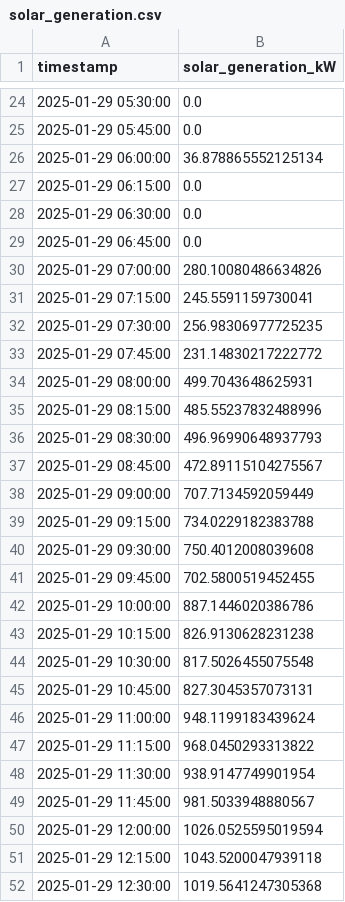
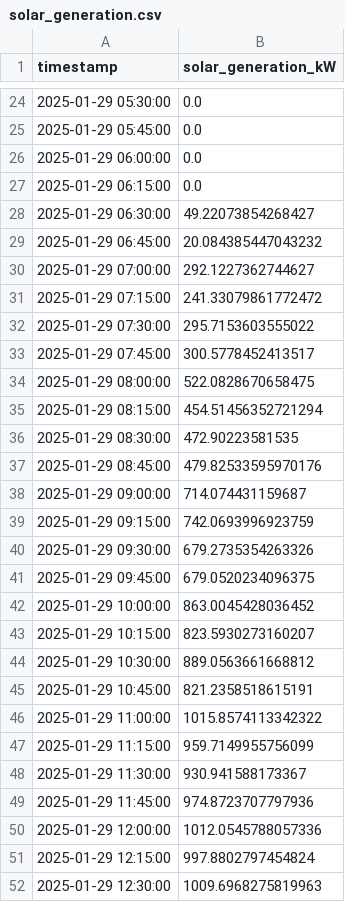
Before and after one commit to tinegachris/bytes-to-watts-webinar, a CSV file: scripts/demo_project/data/solar_generation.csv, drawn as a sheet; only a part is shown, gaps mark what is left out; the diff covers the shown part only.

Commit message:
Update battery status and solar generation data with revised values

```diff
--- a/scripts/demo_project/data/solar_generation.csv
+++ b/scripts/demo_project/data/solar_generation.csv
@@ -25,28 +25,28 @@ timestamp,solar_generation_kW
 2025-01-29 05:45:00,0.0
-2025-01-29 06:00:00,36.878865552125134
+2025-01-29 06:00:00,0.0
 2025-01-29 06:15:00,0.0
-2025-01-29 06:30:00,0.0
-2025-01-29 06:45:00,0.0
-2025-01-29 07:00:00,280.10080486634826
-2025-01-29 07:15:00,245.5591159730041
-2025-01-29 07:30:00,256.98306977725235
-2025-01-29 07:45:00,231.14830217222772
-2025-01-29 08:00:00,499.7043648625931
-2025-01-29 08:15:00,485.55237832488996
-2025-01-29 08:30:00,496.96990648937793
-2025-01-29 08:45:00,472.89115104275567
-2025-01-29 09:00:00,707.7134592059449
-2025-01-29 09:15:00,734.0229182383788
-2025-01-29 09:30:00,750.4012008039608
-2025-01-29 09:45:00,702.5800519452455
-2025-01-29 10:00:00,887.1446020386786
-2025-01-29 10:15:00,826.9130628231238
-2025-01-29 10:30:00,817.5026455075548
-2025-01-29 10:45:00,827.3045357073131
-2025-01-29 11:00:00,948.1199183439624
-2025-01-29 11:15:00,968.0450293313822
-2025-01-29 11:30:00,938.9147749901954
-2025-01-29 11:45:00,981.5033948880567
-2025-01-29 12:00:00,1026.0525595019594
-2025-01-29 12:15:00,1043.5200047939118
-2025-01-29 12:30:00,1019.5641247305368
+2025-01-29 06:30:00,49.22073854268427
+2025-01-29 06:45:00,20.084385447043232
+2025-01-29 07:00:00,292.1227362744627
+2025-01-29 07:15:00,241.33079861772472
+2025-01-29 07:30:00,295.7153603555022
+2025-01-29 07:45:00,300.5778452413517
+2025-01-29 08:00:00,522.0828670658475
+2025-01-29 08:15:00,454.51456352721294
+2025-01-29 08:30:00,472.90223581535
+2025-01-29 08:45:00,479.82533595970176
+2025-01-29 09:00:00,714.074431159687
+2025-01-29 09:15:00,742.0693996923759
+2025-01-29 09:30:00,679.2735354263326
+2025-01-29 09:45:00,679.0520234096375
+2025-01-29 10:00:00,863.0045428036452
+2025-01-29 10:15:00,823.5930273160207
+2025-01-29 10:30:00,889.0563661668812
+2025-01-29 10:45:00,821.2358518615191
+2025-01-29 11:00:00,1015.8574113342322
+2025-01-29 11:15:00,959.7149955756099
+2025-01-29 11:30:00,930.941588173367
+2025-01-29 11:45:00,974.8723707797936
+2025-01-29 12:00:00,1012.0545788057336
+2025-01-29 12:15:00,997.8802797454824
+2025-01-29 12:30:00,1009.6968275819963
```
Also changed, not shown: 24 edited cells elsewhere in this file, scripts/demo_project/data/battery_status.csv, scripts/demo_project/data/energy_consumption.csv.
